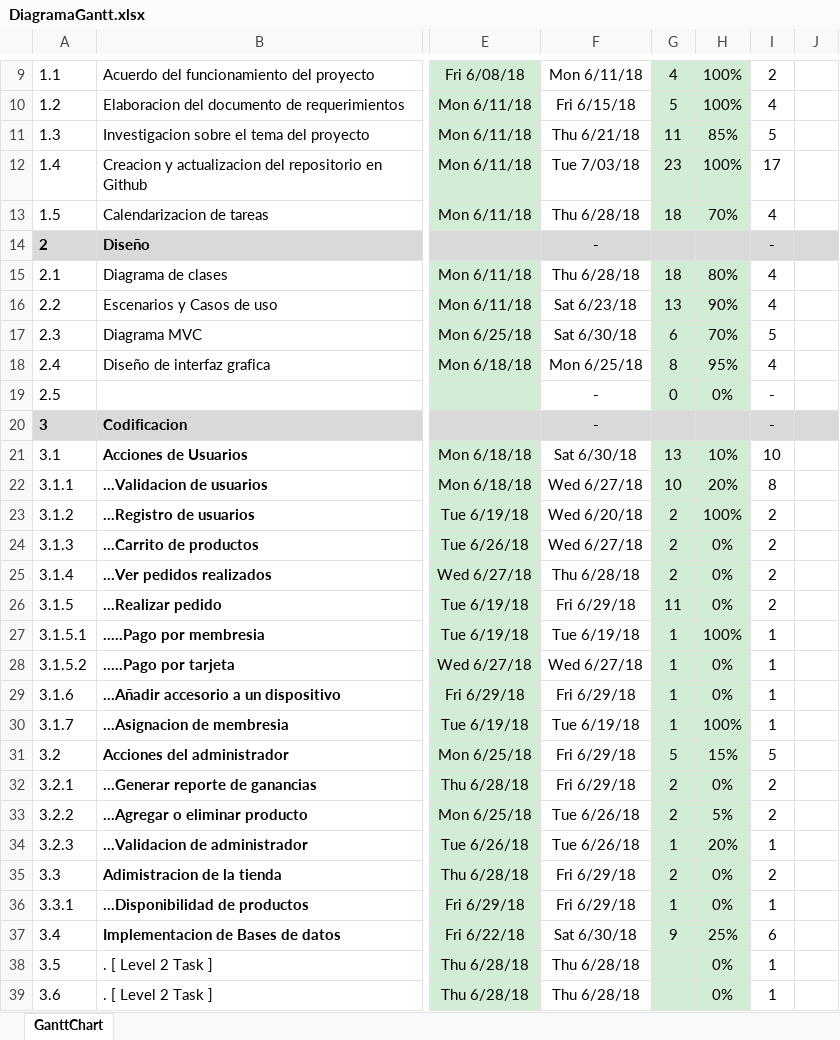
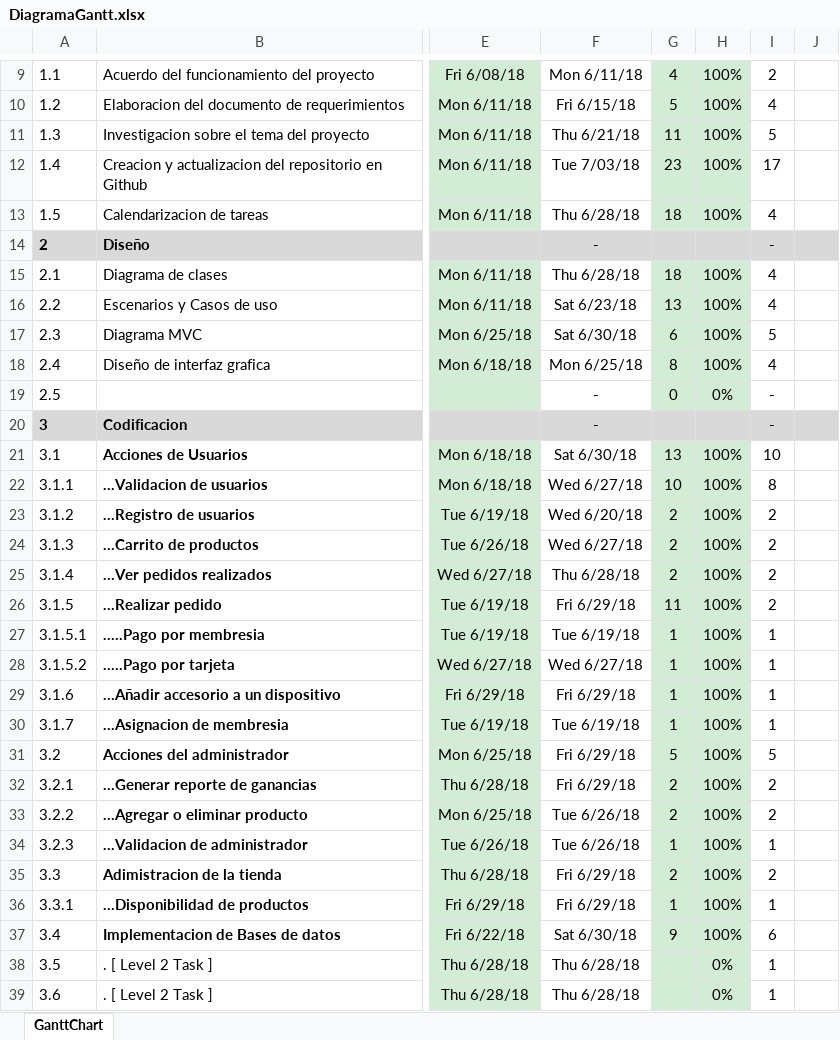
Before and after one commit to uliancona98/TechnoShop, an Excel workbook: Plan_de_Trabajo/DiagramaGantt.xlsx, sheet GanttChart, drawn as a sheet; only a part is shown, gaps mark what is left out; values as stored, in another font and other column widths than the file's, no borders; charts and pictures and conditional formats not drawn; the diff names each change by its address in the sheet, - before the commit and + after, or states it on an @@ line.

```diff
--- a/Plan_de_Trabajo/DiagramaGantt.xlsx (sheet GanttChart)
+++ b/Plan_de_Trabajo/DiagramaGantt.xlsx (sheet GanttChart)
-H11: 85%
+H11: 100%
-H13: 70%
+H13: 100%
-H15: 80%
+H15: 100%
-H16: 90%
+H16: 100%
-H17: 70%
+H17: 100%
-H18: 95%
+H18: 100%
-H21: 10%
+H21: 100%
-H22: 20%
+H22: 100%
-H24:H26: 0%
+H24:H26: 100%
-H28:H29: 0%
+H28:H29: 100%
-H31: 15%
+H31: 100%
-H32: 0%
+H32: 100%
-H33: 5%
+H33: 100%
-H34: 20%
+H34: 100%
-H35:H36: 0%
+H35:H36: 100%
-H37: 25%
+H37: 100%
```
Also changed, not shown: charts or pictures, Plan_de_Trabajo/Desempeño_Individual.xlsx, 2 other files.
